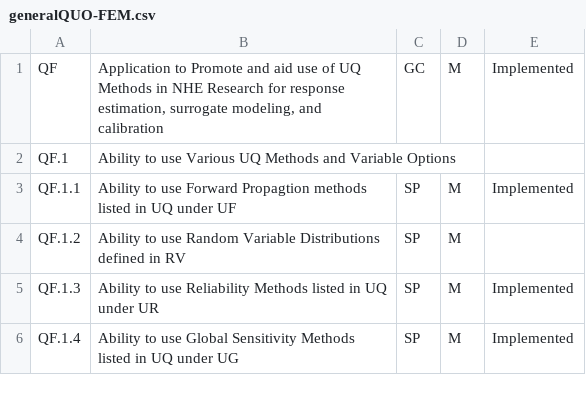
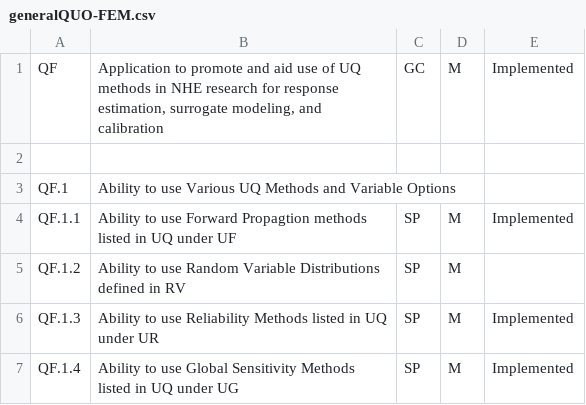
Before and after one commit to NHERI-SimCenter/SimCenterDocumentation, a CSV file: docs/common/reqments/generalQUO-FEM.csv, drawn as a sheet; only a part is shown.

```diff
--- a/docs/common/reqments/generalQUO-FEM.csv
+++ b/docs/common/reqments/generalQUO-FEM.csv
@@ -1,2 +1,3 @@
-QF,"Application to Promote and aid use of UQ Methods in NHE Research for response estimation, surrogate modeling, and calibration",GC,M,Implemented,,
+QF,"Application to promote and aid use of UQ methods in NHE research for response estimation, surrogate modeling, and calibration",GC,M,Implemented,,
+,,,,,,
 QF.1,"Ability to use Various UQ Methods and Variable Options",,,,,
```
Also changed, not shown: docs/common/reqments/_out/Uncertainty.csv, 1 other file.
